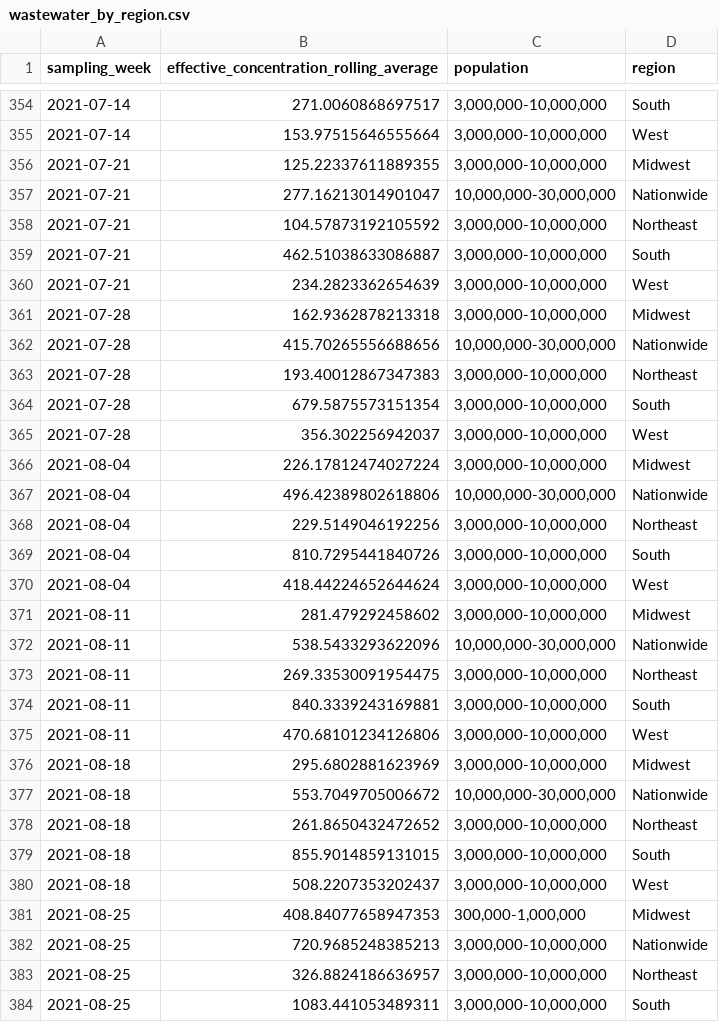
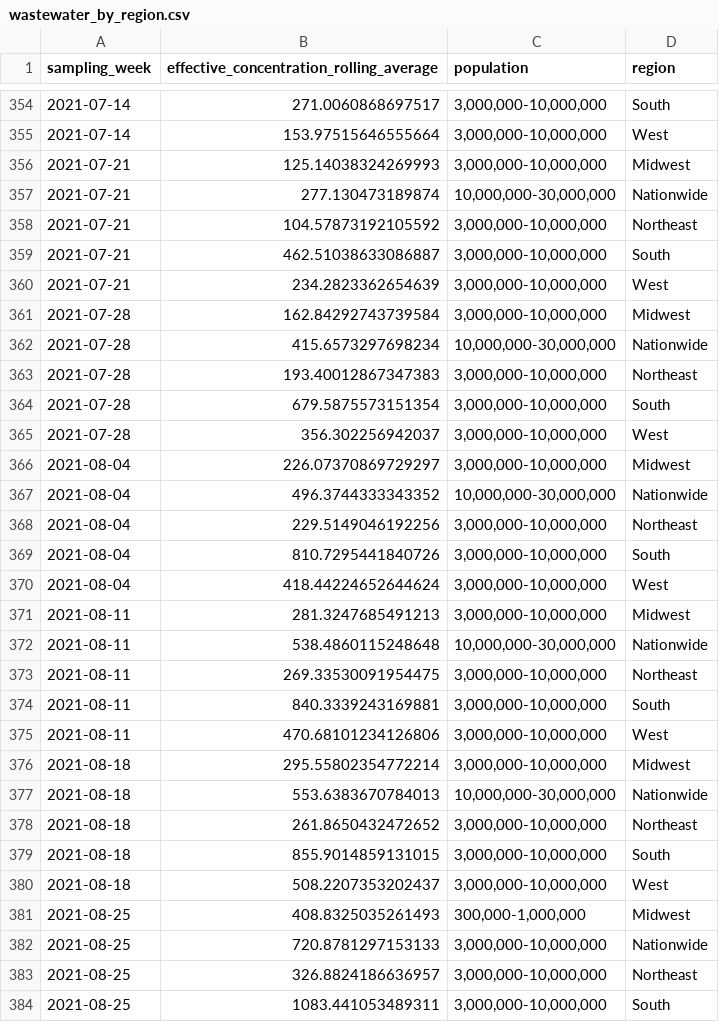
Before and after one commit to biobotanalytics/covid19-wastewater-data, a CSV file: wastewater_by_region.csv, drawn as a sheet; only a part is shown, gaps mark what is left out; the diff covers the shown part only.

```diff
--- a/wastewater_by_region.csv
+++ b/wastewater_by_region.csv
@@ -355,4 +355,4 @@ sampling_week,effective_concentration_rolling_average,population,region
 2021-07-14,153.97515646555664,"3,000,000-10,000,000",West
-2021-07-21,125.22337611889355,"3,000,000-10,000,000",Midwest
-2021-07-21,277.16213014901047,"10,000,000-30,000,000",Nationwide
+2021-07-21,125.14038324269993,"3,000,000-10,000,000",Midwest
+2021-07-21,277.130473189874,"10,000,000-30,000,000",Nationwide
 2021-07-21,104.57873192105592,"3,000,000-10,000,000",Northeast
@@ -360,4 +360,4 @@ sampling_week,effective_concentration_rolling_average,population,region
 2021-07-21,234.2823362654639,"3,000,000-10,000,000",West
-2021-07-28,162.9362878213318,"3,000,000-10,000,000",Midwest
-2021-07-28,415.70265556688656,"10,000,000-30,000,000",Nationwide
+2021-07-28,162.84292743739584,"3,000,000-10,000,000",Midwest
+2021-07-28,415.6573297698234,"10,000,000-30,000,000",Nationwide
 2021-07-28,193.40012867347383,"3,000,000-10,000,000",Northeast
@@ -365,4 +365,4 @@ sampling_week,effective_concentration_rolling_average,population,region
 2021-07-28,356.302256942037,"3,000,000-10,000,000",West
-2021-08-04,226.17812474027224,"3,000,000-10,000,000",Midwest
-2021-08-04,496.42389802618806,"10,000,000-30,000,000",Nationwide
+2021-08-04,226.07370869729297,"3,000,000-10,000,000",Midwest
+2021-08-04,496.3744333343352,"10,000,000-30,000,000",Nationwide
 2021-08-04,229.5149046192256,"3,000,000-10,000,000",Northeast
@@ -370,4 +370,4 @@ sampling_week,effective_concentration_rolling_average,population,region
 2021-08-04,418.44224652644624,"3,000,000-10,000,000",West
-2021-08-11,281.479292458602,"3,000,000-10,000,000",Midwest
-2021-08-11,538.5433293622096,"10,000,000-30,000,000",Nationwide
+2021-08-11,281.3247685491213,"3,000,000-10,000,000",Midwest
+2021-08-11,538.4860115248648,"10,000,000-30,000,000",Nationwide
 2021-08-11,269.33530091954475,"3,000,000-10,000,000",Northeast
@@ -375,4 +375,4 @@ sampling_week,effective_concentration_rolling_average,population,region
 2021-08-11,470.68101234126806,"3,000,000-10,000,000",West
-2021-08-18,295.6802881623969,"3,000,000-10,000,000",Midwest
-2021-08-18,553.7049705006672,"10,000,000-30,000,000",Nationwide
+2021-08-18,295.55802354772214,"3,000,000-10,000,000",Midwest
+2021-08-18,553.6383670784013,"10,000,000-30,000,000",Nationwide
 2021-08-18,261.8650432472652,"3,000,000-10,000,000",Northeast
@@ -380,4 +380,4 @@ sampling_week,effective_concentration_rolling_average,population,region
 2021-08-18,508.2207353202437,"3,000,000-10,000,000",West
-2021-08-25,408.84077658947353,"300,000-1,000,000",Midwest
-2021-08-25,720.9685248385213,"3,000,000-10,000,000",Nationwide
+2021-08-25,408.8325035261493,"300,000-1,000,000",Midwest
+2021-08-25,720.8781297153133,"3,000,000-10,000,000",Nationwide
 2021-08-25,326.8824186636957,"3,000,000-10,000,000",Northeast
```
Also changed, not shown: 1 added row and 24 edited cells elsewhere in this file, cases_by_region.csv, wastewater_by_county.csv.
